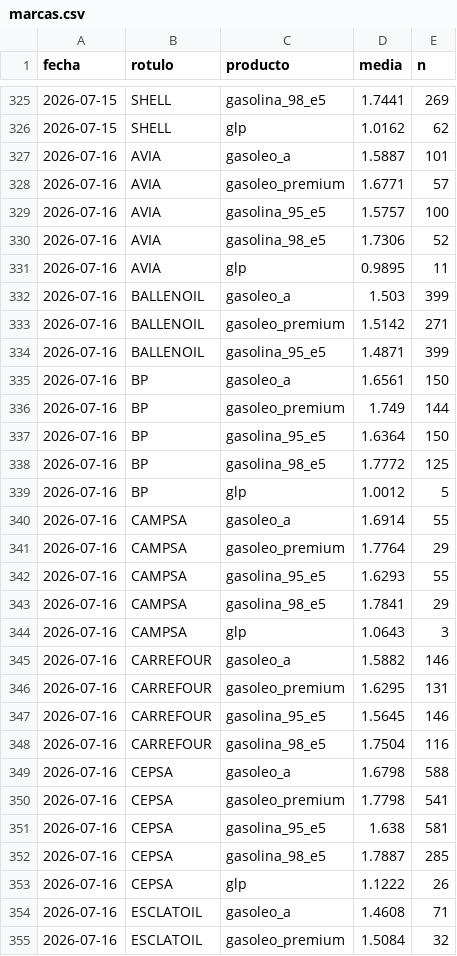
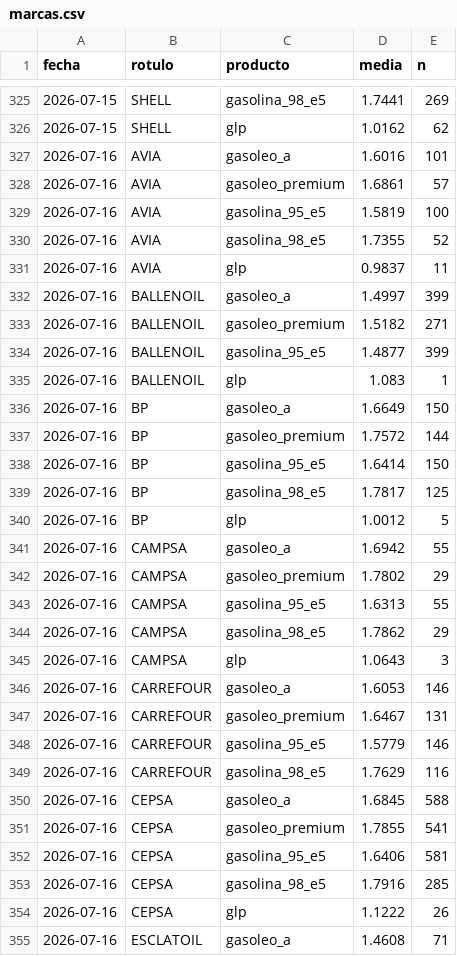
Before and after one commit to IvanAraque/precios-carburantes, a CSV file: docs/data/marcas.csv, drawn as a sheet; only a part is shown, gaps mark what is left out; the shorter side is filled out with more unchanged rows; the diff covers the shown part only.

```diff
--- a/docs/data/marcas.csv
+++ b/docs/data/marcas.csv
@@ -326,28 +326,29 @@ fecha,rotulo,producto,media,n
 2026-07-15,SHELL,glp,1.0162,62
-2026-07-16,AVIA,gasoleo_a,1.5887,101
-2026-07-16,AVIA,gasoleo_premium,1.6771,57
-2026-07-16,AVIA,gasolina_95_e5,1.5757,100
-2026-07-16,AVIA,gasolina_98_e5,1.7306,52
-2026-07-16,AVIA,glp,0.9895,11
-2026-07-16,BALLENOIL,gasoleo_a,1.503,399
-2026-07-16,BALLENOIL,gasoleo_premium,1.5142,271
-2026-07-16,BALLENOIL,gasolina_95_e5,1.4871,399
-2026-07-16,BP,gasoleo_a,1.6561,150
-2026-07-16,BP,gasoleo_premium,1.749,144
-2026-07-16,BP,gasolina_95_e5,1.6364,150
-2026-07-16,BP,gasolina_98_e5,1.7772,125
+2026-07-16,AVIA,gasoleo_a,1.6016,101
+2026-07-16,AVIA,gasoleo_premium,1.6861,57
+2026-07-16,AVIA,gasolina_95_e5,1.5819,100
+2026-07-16,AVIA,gasolina_98_e5,1.7355,52
+2026-07-16,AVIA,glp,0.9837,11
+2026-07-16,BALLENOIL,gasoleo_a,1.4997,399
+2026-07-16,BALLENOIL,gasoleo_premium,1.5182,271
+2026-07-16,BALLENOIL,gasolina_95_e5,1.4877,399
+2026-07-16,BALLENOIL,glp,1.083,1
+2026-07-16,BP,gasoleo_a,1.6649,150
+2026-07-16,BP,gasoleo_premium,1.7572,144
+2026-07-16,BP,gasolina_95_e5,1.6414,150
+2026-07-16,BP,gasolina_98_e5,1.7817,125
 2026-07-16,BP,glp,1.0012,5
-2026-07-16,CAMPSA,gasoleo_a,1.6914,55
-2026-07-16,CAMPSA,gasoleo_premium,1.7764,29
-2026-07-16,CAMPSA,gasolina_95_e5,1.6293,55
-2026-07-16,CAMPSA,gasolina_98_e5,1.7841,29
+2026-07-16,CAMPSA,gasoleo_a,1.6942,55
+2026-07-16,CAMPSA,gasoleo_premium,1.7802,29
+2026-07-16,CAMPSA,gasolina_95_e5,1.6313,55
+2026-07-16,CAMPSA,gasolina_98_e5,1.7862,29
 2026-07-16,CAMPSA,glp,1.0643,3
-2026-07-16,CARREFOUR,gasoleo_a,1.5882,146
-2026-07-16,CARREFOUR,gasoleo_premium,1.6295,131
-2026-07-16,CARREFOUR,gasolina_95_e5,1.5645,146
-2026-07-16,CARREFOUR,gasolina_98_e5,1.7504,116
-2026-07-16,CEPSA,gasoleo_a,1.6798,588
-2026-07-16,CEPSA,gasoleo_premium,1.7798,541
-2026-07-16,CEPSA,gasolina_95_e5,1.638,581
-2026-07-16,CEPSA,gasolina_98_e5,1.7887,285
+2026-07-16,CARREFOUR,gasoleo_a,1.6053,146
+2026-07-16,CARREFOUR,gasoleo_premium,1.6467,131
+2026-07-16,CARREFOUR,gasolina_95_e5,1.5779,146
+2026-07-16,CARREFOUR,gasolina_98_e5,1.7629,116
+2026-07-16,CEPSA,gasoleo_a,1.6845,588
+2026-07-16,CEPSA,gasoleo_premium,1.7855,541
+2026-07-16,CEPSA,gasolina_95_e5,1.6406,581
+2026-07-16,CEPSA,gasolina_98_e5,1.7916,285
 2026-07-16,CEPSA,glp,1.1222,26
```
Also changed, not shown: 36 edited cells elsewhere in this file, docs/data/nacional.csv, docs/data/provincias.csv, 2 other files.
